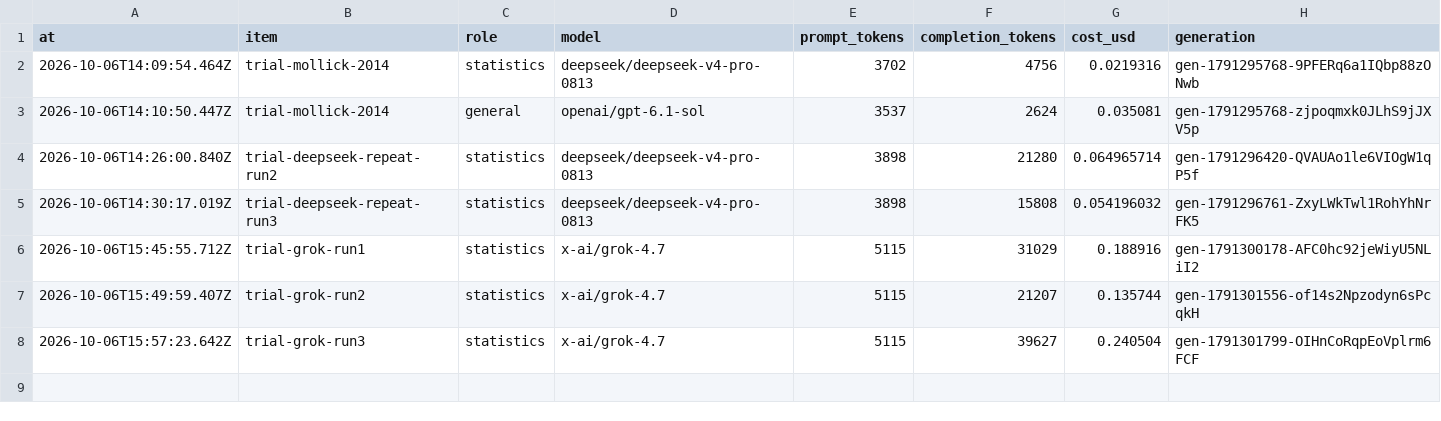
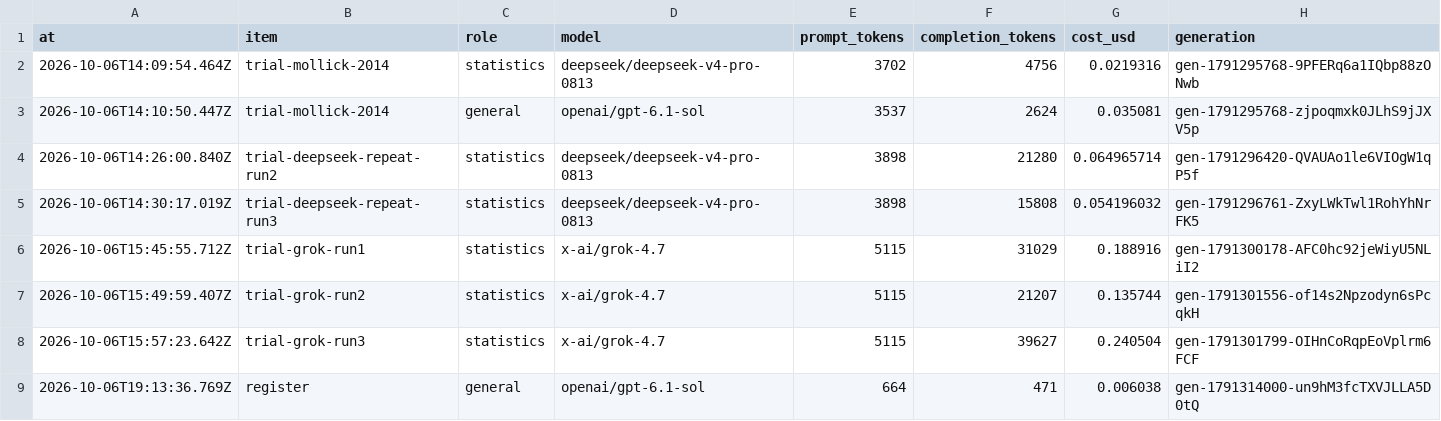
Before and after one commit to Camera-Lucida-Stack/calopteryx, a CSV file: records/costs/reviews.csv, drawn as a sheet; the diff names each change by its address in the sheet, - before the commit and + after, or states it on an @@ line.

```diff
--- a/records/costs/reviews.csv
+++ b/records/costs/reviews.csv
+row 9: 2026-10-06T19:13:36.769Z | register | general | openai/gpt-6.1-sol | 664 | 471 | 0.006038 | gen-1791314000-un9hM3fcTXVJLLA5D0tQ
```
